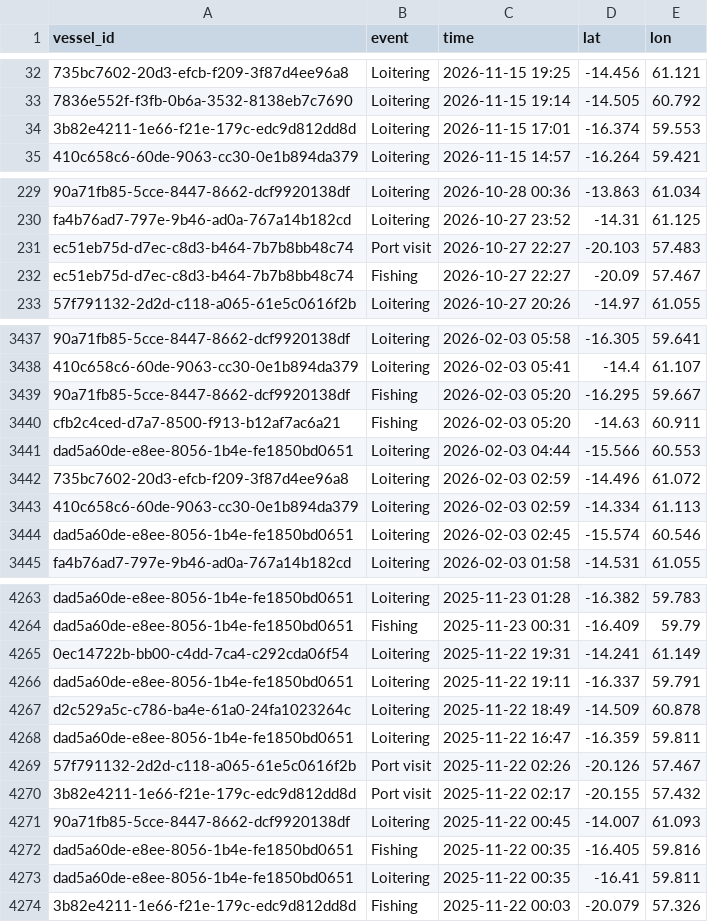
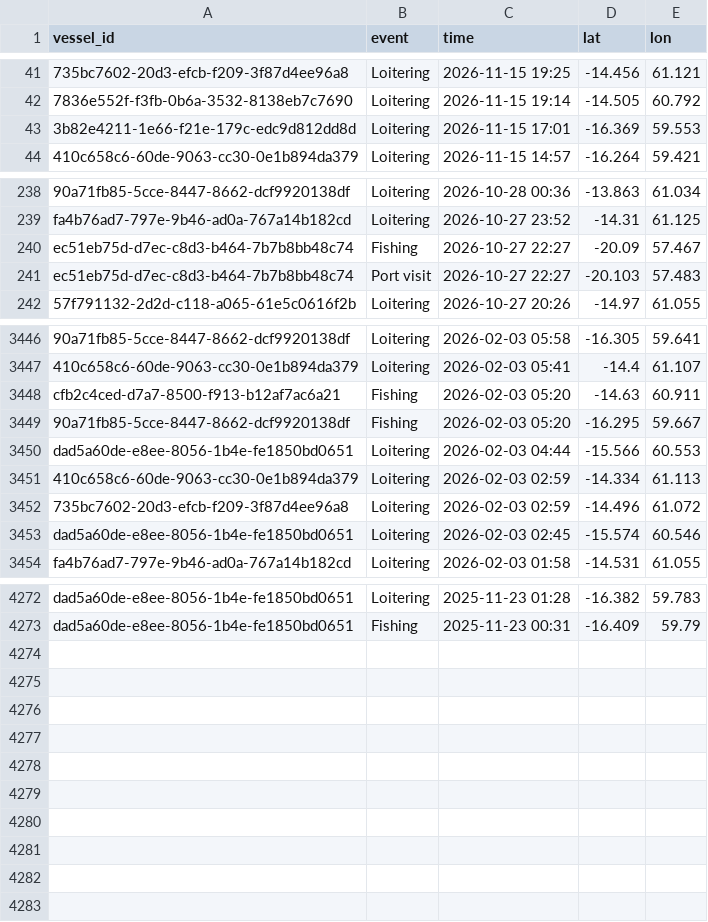
Before and after one commit to varshan-13/Nightwatch, a CSV file: data/events.csv, drawn as a sheet; only a part is shown, gaps mark what is left out; removed rows and columns are numbered as before the commit, all else as after; the diff covers the shown part only; the diff names each change by its address in the sheet, - before the commit and + after, or states it on an @@ line.

```diff
--- a/data/events.csv
+++ b/data/events.csv
-D43 (lat): -16.374
+D43 (lat): -16.369
@@ row 231 moved to row 241: ec51eb75d-d7ec-c8d3-b464-7b7b8bb48c74 @@
@@ row 3439 moved to row 3449: 90a71fb85-5cce-8447-8662-dcf9920138df @@
@@ row 3442 moved to row 3452: 735bc7602-20d3-efcb-f209-3f87d4ee96a8 @@
-row 4265: 0ec14722b-bb00-c4dd-7ca4-c292cda06f54 | Loitering | 2025-11-22 19:31 | -14.241 | 61.149
-row 4266: dad5a60de-e8ee-8056-1b4e-fe1850bd0651 | Loitering | 2025-11-22 19:11 | -16.337 | 59.791
-row 4267: d2c529a5c-c786-ba4e-61a0-24fa1023264c | Loitering | 2025-11-22 18:49 | -14.509 | 60.878
-row 4268: dad5a60de-e8ee-8056-1b4e-fe1850bd0651 | Loitering | 2025-11-22 16:47 | -16.359 | 59.811
-row 4269: 57f791132-2d2d-c118-a065-61e5c0616f2b | Port visit | 2025-11-22 02:26 | -20.126 | 57.467
-row 4270: 3b82e4211-1e66-f21e-179c-edc9d812dd8d | Port visit | 2025-11-22 02:17 | -20.155 | 57.432
-row 4271: 90a71fb85-5cce-8447-8662-dcf9920138df | Loitering | 2025-11-22 00:45 | -14.007 | 61.093
-row 4272: dad5a60de-e8ee-8056-1b4e-fe1850bd0651 | Fishing | 2025-11-22 00:35 | -16.405 | 59.816
-row 4273: dad5a60de-e8ee-8056-1b4e-fe1850bd0651 | Loitering | 2025-11-22 00:35 | -16.41 | 59.811
-row 4274: 3b82e4211-1e66-f21e-179c-edc9d812dd8d | Fishing | 2025-11-22 00:03 | -20.079 | 57.326
```
Also changed, not shown: 9 added rows, 41 moved rows and 8 edited cells elsewhere in this file, data/alerts.csv.
